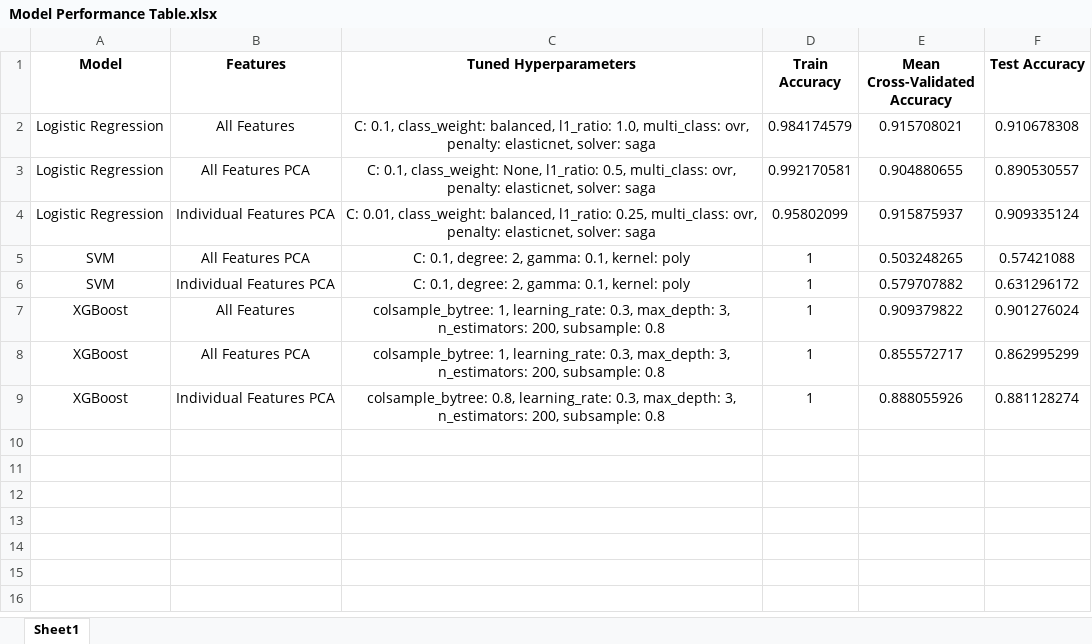
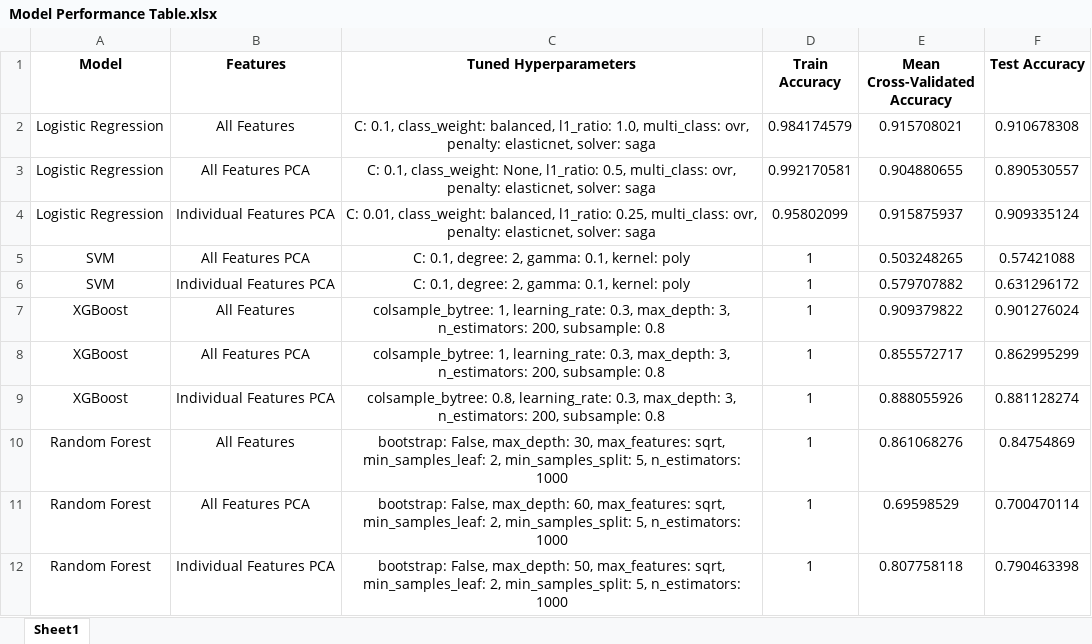
Before and after one commit to ijyliu/computer-vision-project, an Excel workbook: Output/Classifier Evaluation/Model Performance Table.xlsx, sheet Sheet1, drawn as a sheet; values as stored, in another font and other column widths than the file's, no borders; the diff names each change by its address in the sheet, - before the commit and + after, or states it on an @@ line.

Commit message:
model performance table

```diff
--- a/Output/Classifier Evaluation/Model Performance Table.xlsx (sheet Sheet1)
+++ b/Output/Classifier Evaluation/Model Performance Table.xlsx (sheet Sheet1)
+row 10: Random Forest | All Features | bootstrap: False, max_depth: 30, max_features: sqrt, min_samples_leaf: 2, min_samples_split: 5, n_estimators: 1000 | 1 | 0.861068276 | 0.84754869
+row 11: Random Forest | All Features PCA | bootstrap: False, max_depth: 60, max_features: sqrt, min_samples_leaf: 2, min_samples_split: 5, n_estimators: 1000 | 1 | 0.69598529 | 0.700470114
+row 12: Random Forest | Individual Features PCA | bootstrap: False, max_depth: 50, max_features: sqrt, min_samples_leaf: 2, min_samples_split: 5, n_estimators: 1000 | 1 | 0.807758118 | 0.790463398
```
Also changed, not shown: Data/Predictions/Random Forest/Random_Forest_Classifier_Predictions_All_Data.xlsx, Data/Predictions/Random Forest/Random_Forest_Classifier_Predictions_All_Features_PCA.xlsx, 9 other files.
